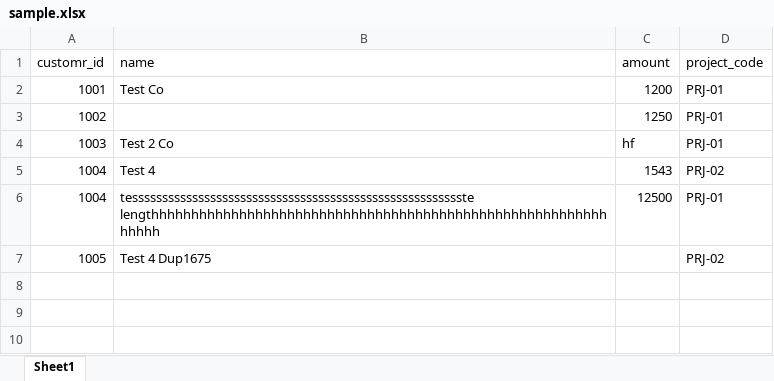
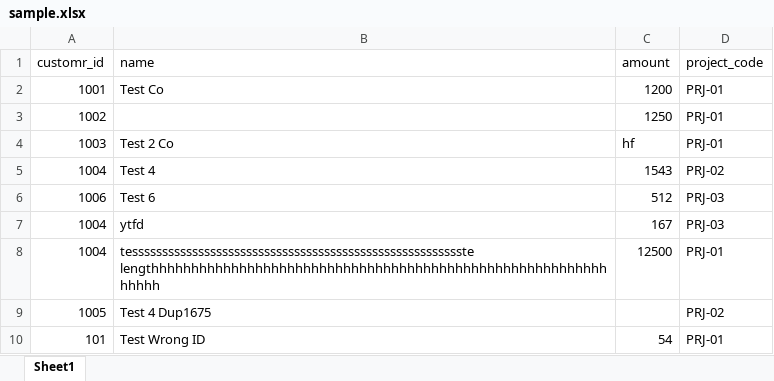
Before and after one commit to AmirAmarloo/excel-to-erp-mvp, an Excel workbook: data/sample.xlsx, sheet Sheet1, drawn as a sheet; values as stored, in another font and other column widths than the file's, no borders; the diff names each change by its address in the sheet, - before the commit and + after, or states it on an @@ line.

Commit message:
Add files via upload

```diff
--- a/data/sample.xlsx (sheet Sheet1)
+++ b/data/sample.xlsx (sheet Sheet1)
+row 6: 1006 | Test 6 | 512 | PRJ-03
+row 7: 1004 | ytfd | 167 | PRJ-03
+row 10: 101 | Test Wrong ID | 54 | PRJ-01
```
